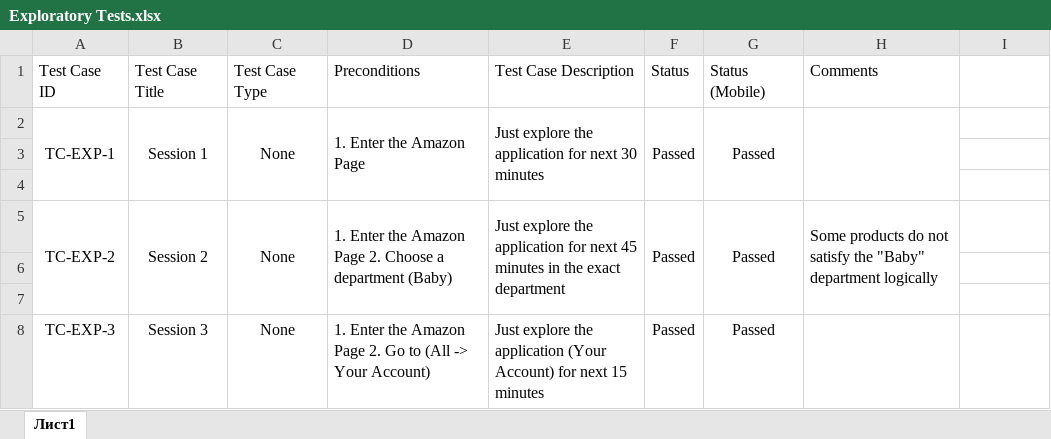
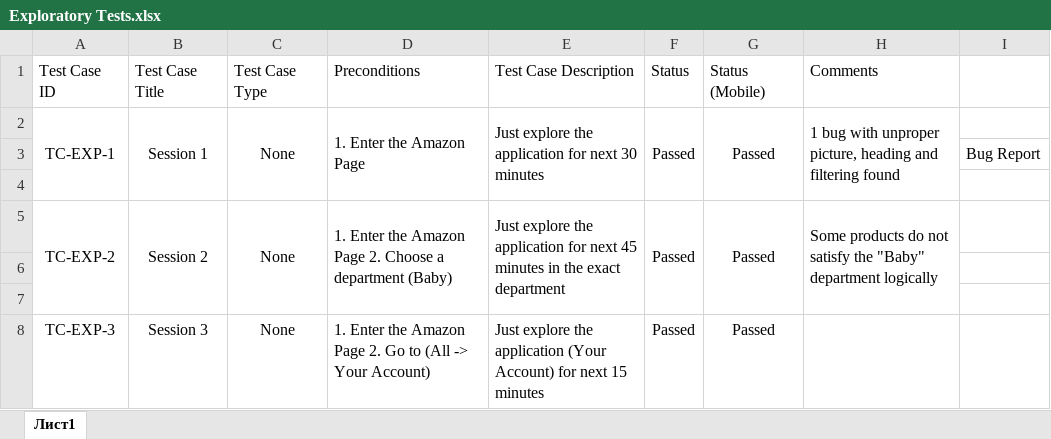
Before and after one commit to aXeeDENt/Web_Manual_Testing, an Excel workbook: E-Commerce Web/Amazon/Test Suites/Functional Testing Suite/Exploratory Tests.xlsx, sheet Лист1, drawn as a sheet; values as stored, in another font and other column widths than the file's, no borders; the diff names each change by its address in the sheet, - before the commit and + after, or states it on an @@ line.

```diff
--- a/E-Commerce Web/Amazon/Test Suites/Functional Testing Suite/Exploratory Tests.xlsx (sheet Лист1)
+++ b/E-Commerce Web/Amazon/Test Suites/Functional Testing Suite/Exploratory Tests.xlsx (sheet Лист1)
-H2: (empty)
+H2: 1 bug with unproper picture, heading and filtering found
-I3: (empty)
+I3: Bug Report
```
Also changed, not shown: E-Commerce Web/Amazon/Test Suites/Additional Tables.xlsx, E-Commerce Web/Amazon/Test Suites/Non-Functional Testing Suite/Accessibility Tests.xlsx.
